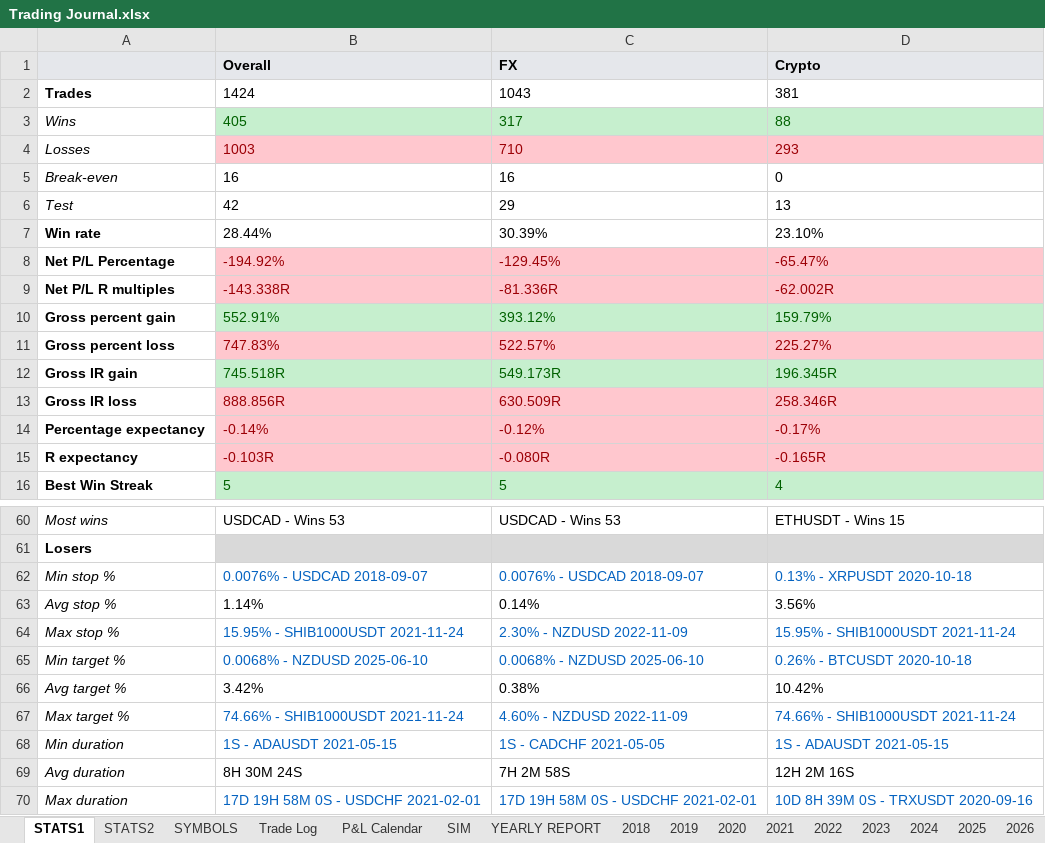
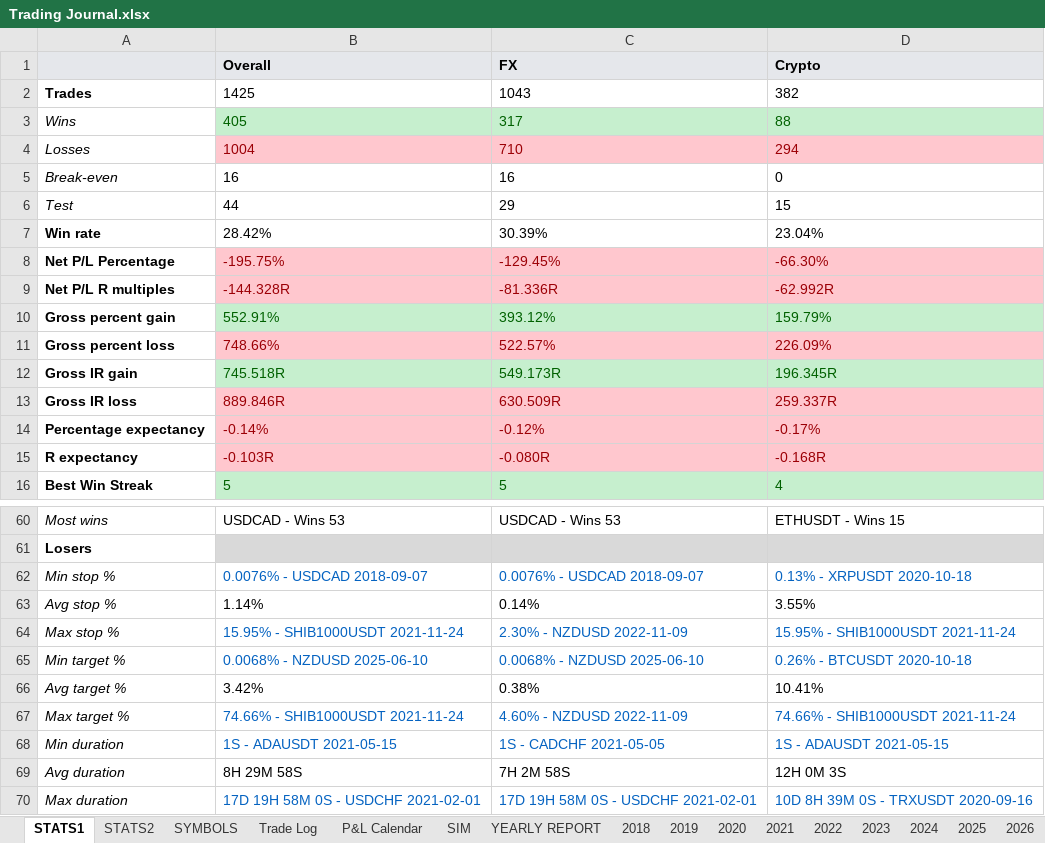
Before and after one commit to alexpsym/CODEX, an Excel workbook: journal/Trading Journal.xlsx, sheet STATS1, drawn as a sheet; only a part is shown, gaps mark what is left out; values as stored, in another font and other column widths than the file's, no borders; the diff covers the shown part only; the diff names each change by its address in the sheet, - before the commit and + after, or states it on an @@ line.

```diff
--- a/journal/Trading Journal.xlsx (sheet STATS1)
+++ b/journal/Trading Journal.xlsx (sheet STATS1)
-B2 (Overall): 1424
+B2 (Overall): 1425
-D2 (Crypto): 381
+D2 (Crypto): 382
-B4 (Overall): 1003
+B4 (Overall): 1004
-D4 (Crypto): 293
+D4 (Crypto): 294
-B6 (Overall): 42
+B6 (Overall): 44
-D6 (Crypto): 13
+D6 (Crypto): 15
-B7 (Overall): 28.44%
+B7 (Overall): 28.42%
-D7 (Crypto): 23.10%
+D7 (Crypto): 23.04%
-B8 (Overall): -194.92%
+B8 (Overall): -195.75%
-D8 (Crypto): -65.47%
+D8 (Crypto): -66.30%
-B9 (Overall): -143.338R
+B9 (Overall): -144.328R
-D9 (Crypto): -62.002R
+D9 (Crypto): -62.992R
-B11 (Overall): 747.83%
+B11 (Overall): 748.66%
-D11 (Crypto): 225.27%
+D11 (Crypto): 226.09%
-B13 (Overall): 888.856R
+B13 (Overall): 889.846R
-D13 (Crypto): 258.346R
+D13 (Crypto): 259.337R
-D15 (Crypto): -0.165R
+D15 (Crypto): -0.168R
-D63 (Crypto): 3.56%
+D63 (Crypto): 3.55%
-D66 (Crypto): 10.42%
+D66 (Crypto): 10.41%
-B69 (Overall): 8H 30M 24S
+B69 (Overall): 8H 29M 58S
-D69 (Crypto): 12H 2M 16S
+D69 (Crypto): 12H 0M 3S
```
Also changed, not shown: 11 edited cells elsewhere in this sheet, sheet Trade Log, sheet 2026, sheet SYMBOLS, sheet YEARLY REPORT, sheet P&L Calendar, sheet STATS2, hidden cells, 4 other files.
